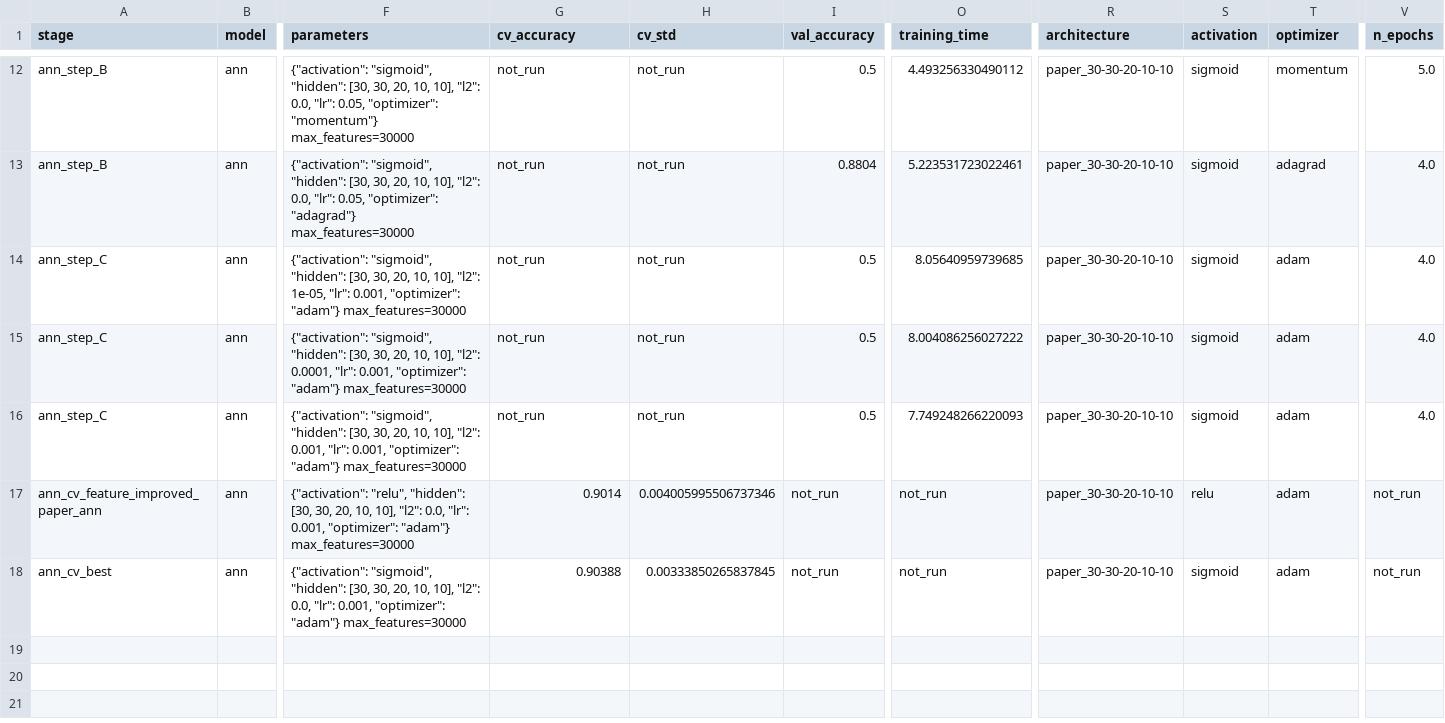
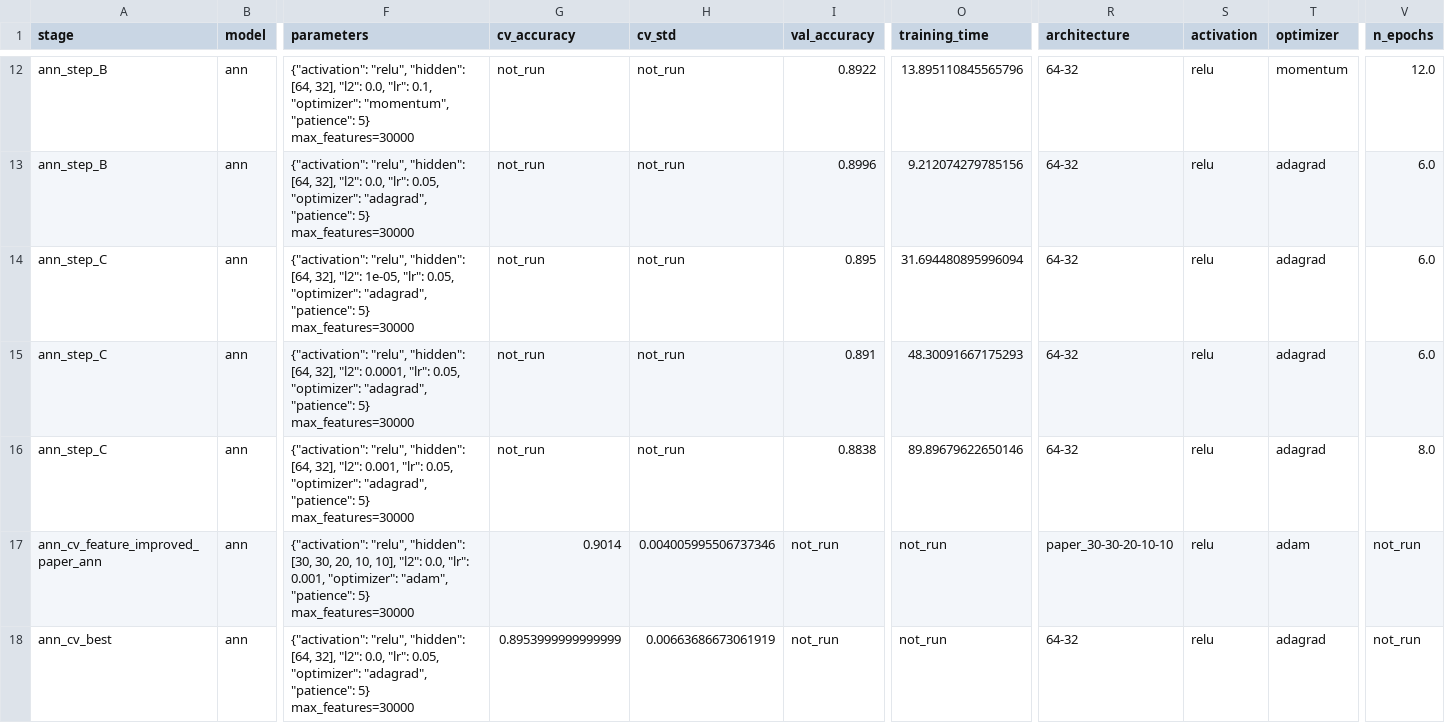
Before and after one commit to Smkotian/IMDB_sentiment_analysis_v1, a CSV file: results/ann_experiments.csv, drawn as a sheet; only a part is shown, gaps mark what is left out; the diff covers the shown part only; the diff names each change by its address in the sheet, - before the commit and + after, or states it on an @@ line.

```diff
--- a/results/ann_experiments.csv
+++ b/results/ann_experiments.csv
-F12 (parameters): {"activation": "sigmoid", "hidden": [30, 30, 20, 10, 10], "l2": 0.0, "lr": 0.05, "optimizer": "momentum"} max_features=30000
+F12 (parameters): {"activation": "relu", "hidden": [64, 32], "l2": 0.0, "lr": 0.1, "optimizer": "momentum", "patience": 5} max_features=30000
-I12 (val_accuracy): 0.5
+I12 (val_accuracy): 0.8922
-O12 (training_time): 4.493256330490112
+O12 (training_time): 13.895110845565796
-R12:R16 (architecture): paper_30-30-20-10-10
+R12:R16 (architecture): 64-32
-S12:S16 (activation): sigmoid
+S12:S16 (activation): relu
-V12 (n_epochs): 5.0
+V12 (n_epochs): 12.0
-F13 (parameters): {"activation": "sigmoid", "hidden": [30, 30, 20, 10, 10], "l2": 0.0, "lr": 0.05, "optimizer": "adagrad"} max_features=30000
+F13 (parameters): {"activation": "relu", "hidden": [64, 32], "l2": 0.0, "lr": 0.05, "optimizer": "adagrad", "patience": 5} max_features=30000
-I13 (val_accuracy): 0.8804
+I13 (val_accuracy): 0.8996
-O13 (training_time): 5.223531723022461
+O13 (training_time): 9.212074279785156
-V13:V15 (n_epochs): 4.0
+V13:V15 (n_epochs): 6.0
-F14 (parameters): {"activation": "sigmoid", "hidden": [30, 30, 20, 10, 10], "l2": 1e-05, "lr": 0.001, "optimizer": "adam"} max_features=30000
+F14 (parameters): {"activation": "relu", "hidden": [64, 32], "l2": 1e-05, "lr": 0.05, "optimizer": "adagrad", "patience": 5} max_features=30000
-I14 (val_accuracy): 0.5
+I14 (val_accuracy): 0.895
-O14 (training_time): 8.05640959739685
+O14 (training_time): 31.694480895996094
-T14:T16 (optimizer): adam
+T14:T16 (optimizer): adagrad
-F15 (parameters): {"activation": "sigmoid", "hidden": [30, 30, 20, 10, 10], "l2": 0.0001, "lr": 0.001, "optimizer": "adam"} max_features=30000
+F15 (parameters): {"activation": "relu", "hidden": [64, 32], "l2": 0.0001, "lr": 0.05, "optimizer": "adagrad", "patience": 5} max_features=30000
-I15 (val_accuracy): 0.5
+I15 (val_accuracy): 0.891
-O15 (training_time): 8.004086256027222
+O15 (training_time): 48.30091667175293
-F16 (parameters): {"activation": "sigmoid", "hidden": [30, 30, 20, 10, 10], "l2": 0.001, "lr": 0.001, "optimizer": "adam"} max_features=30000
+F16 (parameters): {"activation": "relu", "hidden": [64, 32], "l2": 0.001, "lr": 0.05, "optimizer": "adagrad", "patience": 5} max_features=30000
-I16 (val_accuracy): 0.5
+I16 (val_accuracy): 0.8838
-O16 (training_time): 7.749248266220093
+O16 (training_time): 89.89679622650146
-V16 (n_epochs): 4.0
+V16 (n_epochs): 8.0
-F17 (parameters): …0.001, "optimizer": "adam"} max_features=30000
+F17 (parameters): …0.001, "optimizer": "adam", "patience": 5} max_features=30000
-F18 (parameters): {"activation": "sigmoid", "hidden": [30, 30, 20, 10, 10], "l2": 0.0, "lr": 0.001, "optimizer": "adam"} max_features=30000
+F18 (parameters): {"activation": "relu", "hidden": [64, 32], "l2": 0.0, "lr": 0.05, "optimizer": "adagrad", "patience": 5} max_features=30000
-G18 (cv_accuracy): 0.90388
+G18 (cv_accuracy): 0.8953999999999999
-H18 (cv_std): 0.00333850265837845
+H18 (cv_std): 0.00663686673061919
-R18 (architecture): paper_30-30-20-10-10
+R18 (architecture): 64-32
-S18 (activation): sigmoid
+S18 (activation): relu
-T18 (optimizer): adam
+T18 (optimizer): adagrad
```
Also changed, not shown: 33 edited cells elsewhere in this file, results/master_results.csv, 11 other files.
